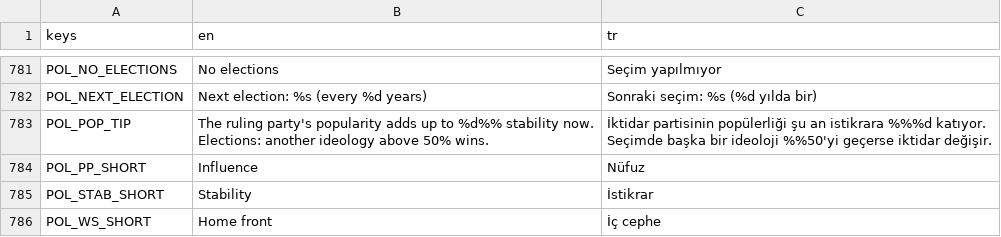
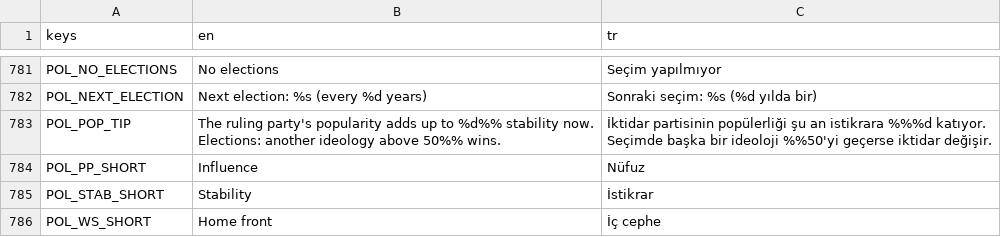
Before and after one commit to gmmrx/iron-front, a CSV file: game/localization/strings.csv, drawn as a sheet; only a part is shown, gaps mark what is left out.

```diff
--- a/game/localization/strings.csv
+++ b/game/localization/strings.csv
@@ -838,5 +838,5 @@ POL_NO_ELECTIONS,No elections,Seçim yapılmıyor
 POL_NEXT_ELECTION,Next election: %s (every %d years),Sonraki seçim: %s (%d yılda bir)
-POL_POP_TIP,"The ruling party's popularity adds up to %d%% stability now.
-Elections: another ideology above 50% wins.","İktidar partisinin popülerliği şu an istikrara %%%d katıyor.
-Seçimde başka bir ideoloji %%50'yi geçerse iktidar değişir."
+POL_POP_TIP,"The ruling party's popularity adds up to %d%% stability now.
+Elections: another ideology above 50%% wins.","İktidar partisinin popülerliği şu an istikrara %%%d katıyor.
+Seçimde başka bir ideoloji %%50'yi geçerse iktidar değişir."
 POL_PP_SHORT,Influence,Nüfuz
```
Also changed, not shown: 1 other file.
